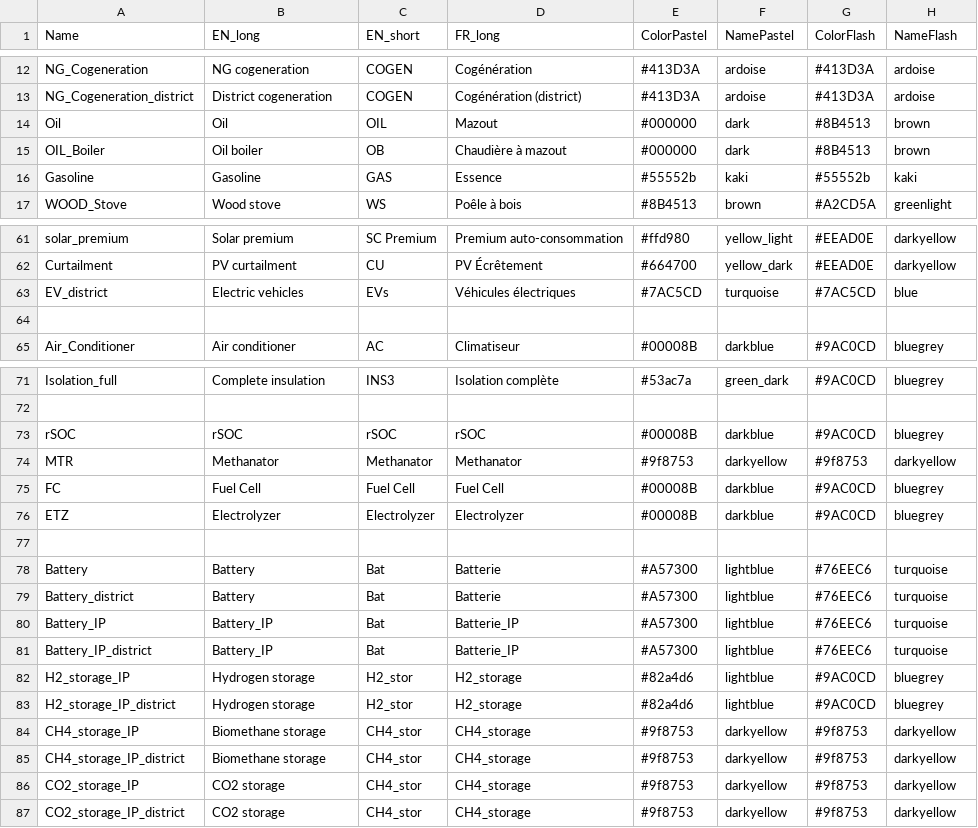
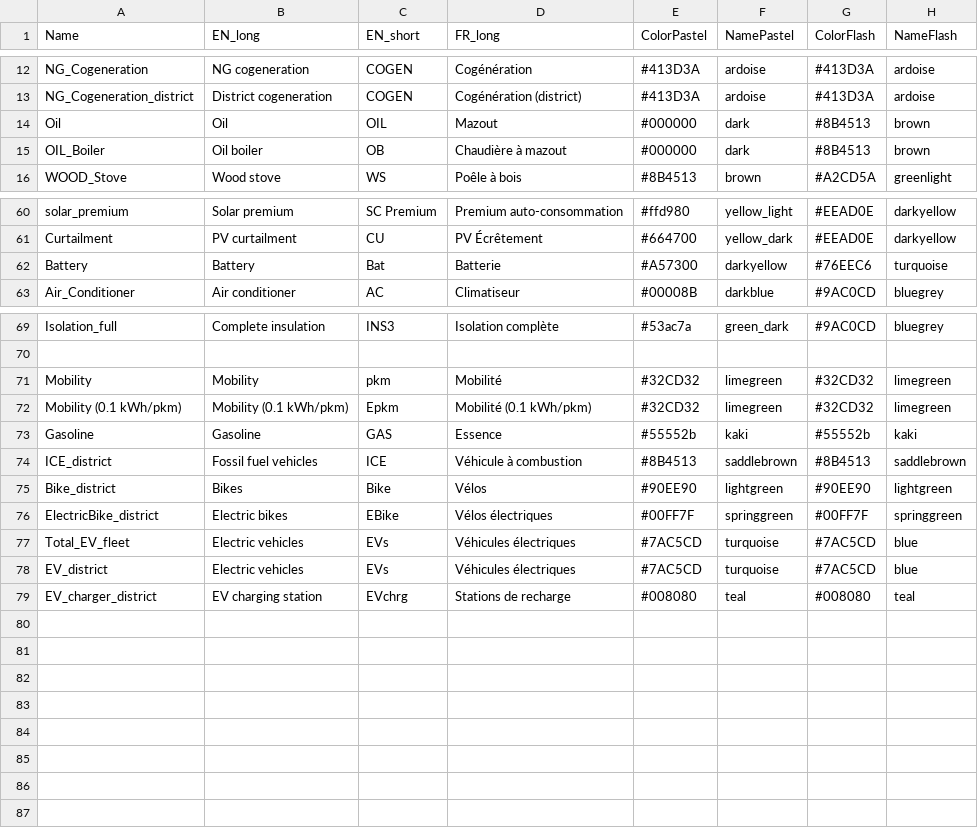
Before and after one commit to IPESE/REHO, a CSV file: reho/plotting/layout.csv, drawn as a sheet; only a part is shown, gaps mark what is left out.

```diff
--- a/reho/plotting/layout.csv
+++ b/reho/plotting/layout.csv
@@ -15,3 +15,2 @@ Oil,Oil,OIL,Mazout,#000000,dark,#8B4513,brown
 OIL_Boiler,Oil boiler,OB,Chaudière à mazout,#000000,dark,#8B4513,brown
-Gasoline,Gasoline,GAS,Essence,#55552b,kaki,#55552b,kaki
 WOOD_Stove,Wood stove,WS,Poêle à bois,#8B4513,brown,#A2CD5A,greenlight
@@ -62,4 +61,3 @@ solar_premium,Solar premium,SC Premium,Premium auto-consommation,#ffd980,yellow_
 Curtailment,PV curtailment,CU,PV Écrêtement,#664700,yellow_dark,#EEAD0E,darkyellow
-EV_district,Electric vehicles,EVs,Véhicules électriques,#7AC5CD,turquoise,#7AC5CD,blue
-,,,,,,,
+Battery,Battery,Bat,Batterie,#A57300,darkyellow,#76EEC6,turquoise
 Air_Conditioner,Air conditioner,AC,Climatiseur,#00008B,darkblue,#9AC0CD,bluegrey
@@ -72,16 +70,10 @@ Isolation_full,Complete insulation,INS3,Isolation complète,#53ac7a,green_dark,#
 ,,,,,,,
-rSOC,rSOC,rSOC,rSOC,#00008B,darkblue,#9AC0CD,bluegrey
-MTR,Methanator,Methanator,Methanator,#9f8753,darkyellow,#9f8753,darkyellow
-FC,Fuel Cell,Fuel Cell,Fuel Cell,#00008B,darkblue,#9AC0CD,bluegrey
-ETZ,Electrolyzer,Electrolyzer,Electrolyzer,#00008B,darkblue,#9AC0CD,bluegrey
-,,,,,,,
-Battery,Battery,Bat,Batterie,#A57300,lightblue,#76EEC6,turquoise
-Battery_district,Battery,Bat,Batterie,#A57300,lightblue,#76EEC6,turquoise
-Battery_IP,Battery_IP,Bat,Batterie_IP,#A57300,lightblue,#76EEC6,turquoise
-Battery_IP_district,Battery_IP,Bat,Batterie_IP,#A57300,lightblue,#76EEC6,turquoise
-H2_storage_IP,Hydrogen storage,H2_stor,H2_storage,#82a4d6,lightblue,#9AC0CD,bluegrey
-H2_storage_IP_district,Hydrogen storage,H2_stor,H2_storage,#82a4d6,lightblue,#9AC0CD,bluegrey
-CH4_storage_IP,Biomethane storage,CH4_stor,CH4_storage,#9f8753,darkyellow,#9f8753,darkyellow
-CH4_storage_IP_district,Biomethane storage,CH4_stor,CH4_storage,#9f8753,darkyellow,#9f8753,darkyellow
-CO2_storage_IP,CO2 storage,CH4_stor,CH4_storage,#9f8753,darkyellow,#9f8753,darkyellow
-CO2_storage_IP_district,CO2 storage,CH4_stor,CH4_storage,#9f8753,darkyellow,#9f8753,darkyellow
+Mobility,Mobility,pkm,Mobilité,#32CD32,limegreen,#32CD32,limegreen
+Mobility (0.1 kWh/pkm),Mobility (0.1 kWh/pkm),Epkm,Mobilité (0.1 kWh/pkm),#32CD32,limegreen,#32CD32,limegreen
+Gasoline,Gasoline,GAS,Essence,#55552b,kaki,#55552b,kaki
+ICE_district,Fossil fuel vehicles,ICE,Véhicule à combustion,#8B4513,saddlebrown,#8B4513,saddlebrown
+Bike_district,Bikes,Bike,Vélos,#90EE90,lightgreen,#90EE90,lightgreen
+ElectricBike_district,Electric bikes,EBike,Vélos électriques,#00FF7F,springgreen,#00FF7F,springgreen
+Total_EV_fleet,Electric vehicles,EVs,Véhicules électriques,#7AC5CD,turquoise,#7AC5CD,blue
+EV_district,Electric vehicles,EVs,Véhicules électriques,#7AC5CD,turquoise,#7AC5CD,blue
+EV_charger_district,EV charging station,EVchrg,Stations de recharge,#008080,teal,#008080,teal
```
Also changed, not shown: reho/data/infrastructure/district_units.csv, reho/data/infrastructure/grids.csv, 20 other files.
